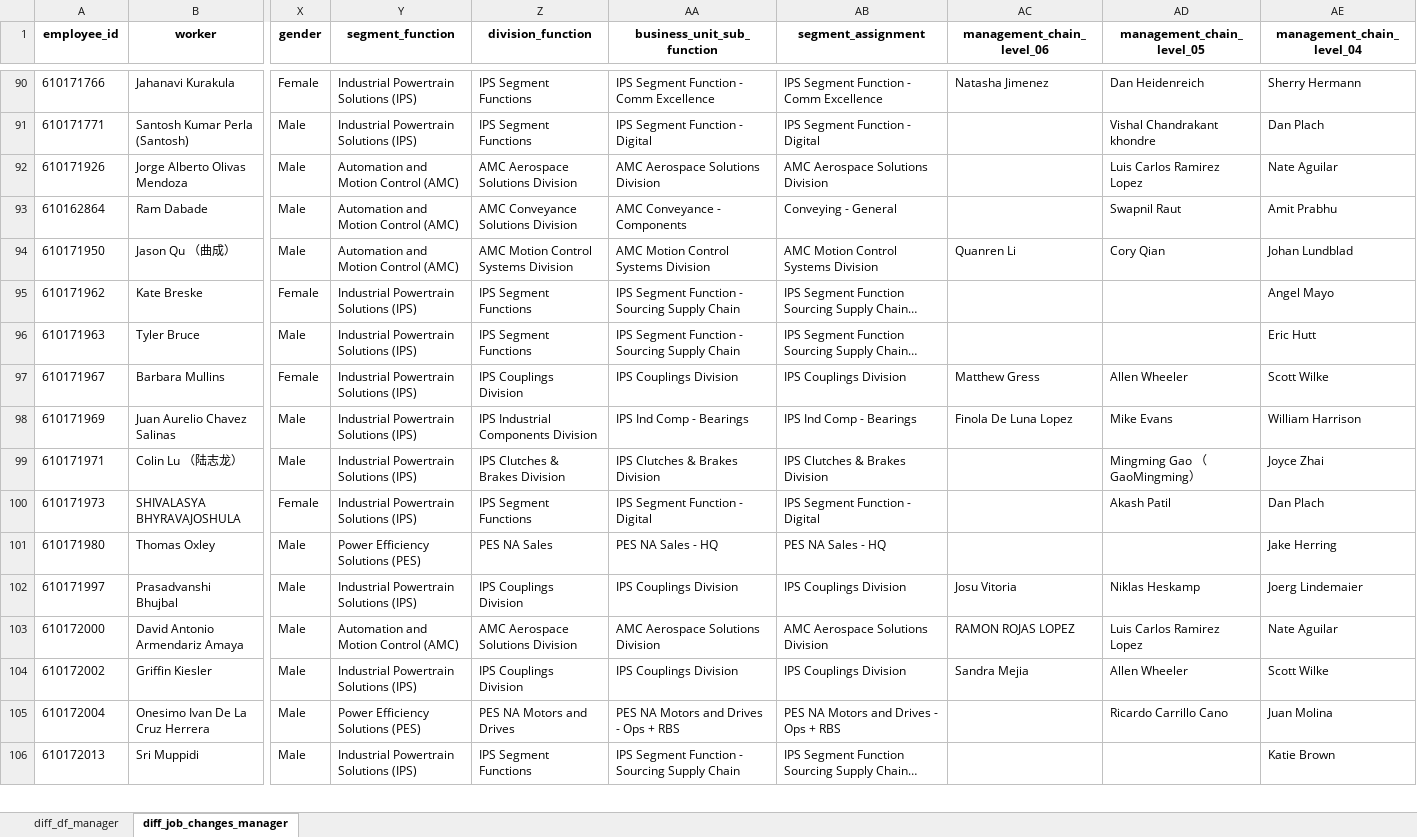
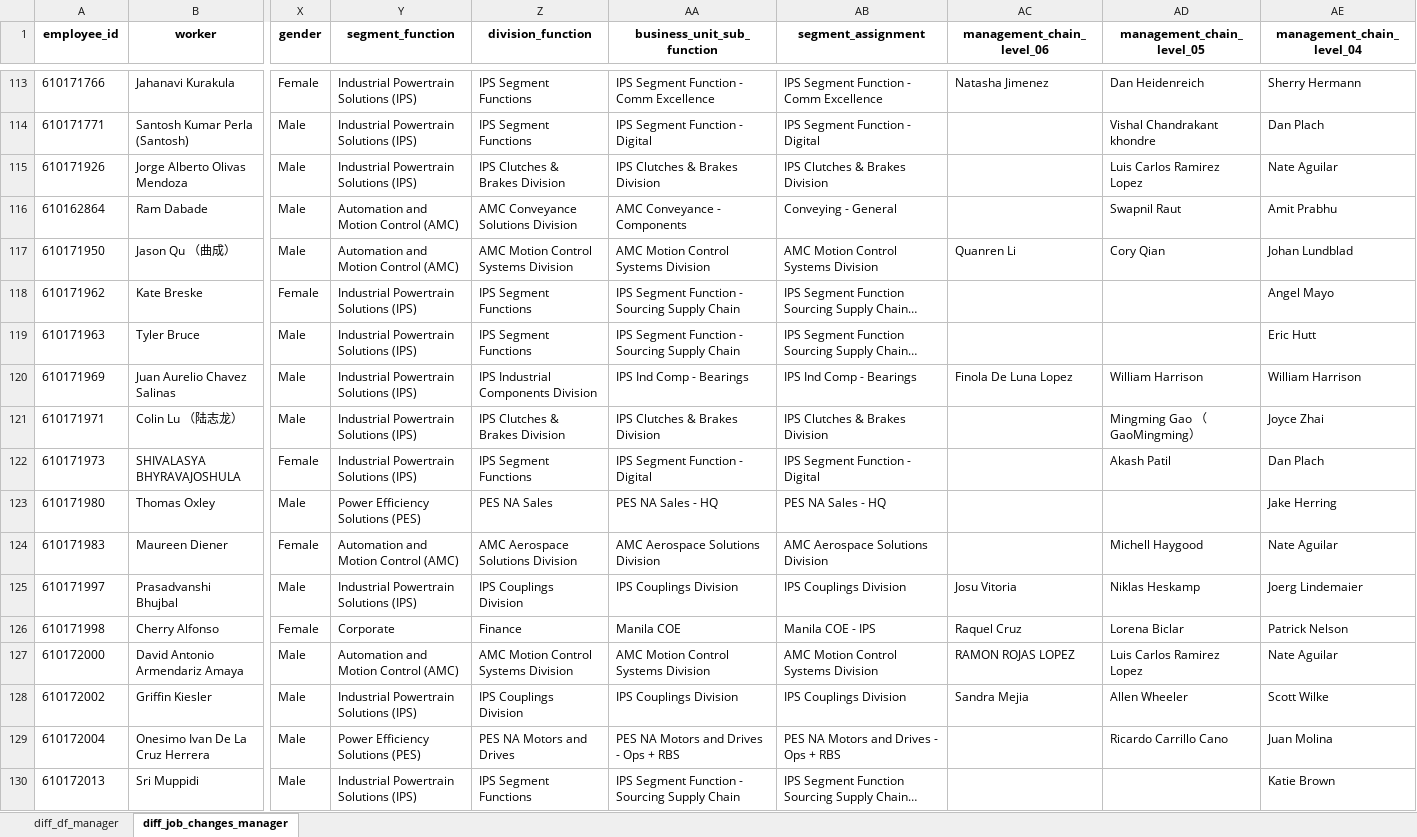
Before and after one commit to jeagleso/2025_Core-Value-Drivers_Reporting, an Excel workbook: data_discrepancies.xlsx, sheet diff_job_changes_manager, drawn as a sheet; only a part is shown, gaps mark what is left out; long unchanged cells end in …; values as stored, in another font and other column widths than the file's, no borders; removed rows and columns are numbered as before the commit, all else as after; rows hold the shown columns only; the diff covers the shown part only; the diff names each change by its address in the sheet, - before the commit and + after, or states it on an @@ line.

Commit message:
Working on internal fill rate function for segment, not working as expected. need to make denominator be by segment and totals aren't adding up correctly.

```diff
--- a/data_discrepancies.xlsx (sheet diff_job_changes_manager)
+++ b/data_discrepancies.xlsx (sheet diff_job_changes_manager)
-Y115 (segment_function): Automation and Motion Control (AMC)
+Y115 (segment_function): Industrial Powertrain Solutions (IPS)
-Z115 (division_function): AMC Aerospace Solutions Division
+Z115 (division_function): IPS Clutches & Brakes Division
-AA115 (business_unit_sub_function): AMC Aerospace Solutions Division
+AA115 (business_unit_sub_function): IPS Clutches & Brakes Division
-AB115 (segment_assignment): AMC Aerospace Solutions Division
+AB115 (segment_assignment): IPS Clutches & Brakes Division
-row 97: 610171967 | Barbara Mullins | Female | Industrial Powertrain Solutions (IPS) | IPS Couplings Division | IPS Couplings Division | IPS Couplings Division | Matthew Gress | Allen Wheeler | Scott Wilke
-AD120 (management_chain_level_05): Mike Evans
+AD120 (management_chain_level_05): William Harrison
+row 124: 610171983 | Maureen Diener | Female | Automation and Motion Control (AMC) | AMC Aerospace Solutions Division | AMC Aerospace Solutions Division | AMC Aerospace Solutions Division |  | Michell Haygood | Nate Aguilar
+row 126: 610171998 | Cherry Alfonso | Female | Corporate | Finance | Manila COE | Manila COE - IPS | Raquel Cruz | Lorena Biclar | Patrick Nelson
-Z127 (division_function): AMC Aerospace Solutions Division
+Z127 (division_function): AMC Motion Control Systems Division
-AA127 (business_unit_sub_function): AMC Aerospace Solutions Division
+AA127 (business_unit_sub_function): AMC Motion Control Systems Division
-AB127 (segment_assignment): AMC Aerospace Solutions Division
+AB127 (segment_assignment): AMC Motion Control Systems Division
```
Also changed, not shown: 50 added rows, 1 removed row and 2 edited cells elsewhere in this sheet, 1 other file.
